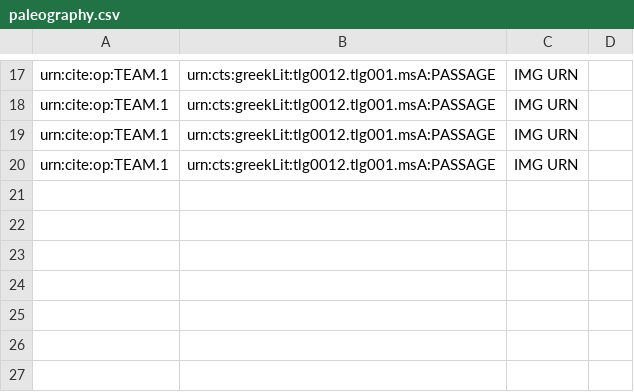
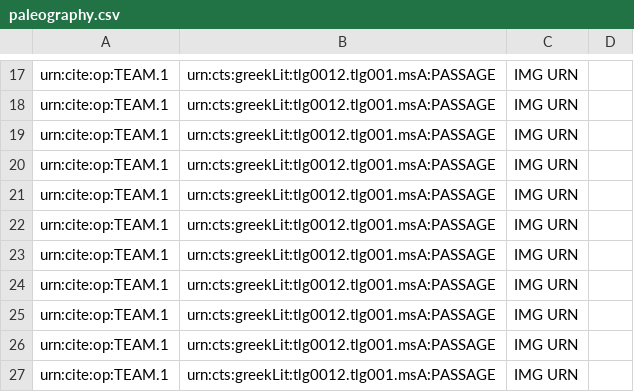
Before and after one commit to hmteditors/gustavus, a CSV file: collections/paleography.csv, drawn as a sheet; only a part is shown, gaps mark what is left out.

Commit message:
Update paleography.csv

```diff
--- a/collections/paleography.csv
+++ b/collections/paleography.csv
@@ -20 +20,8 @@ urn:cite:op:TEAM.1,urn:cts:greekLit:tlg0012.tlg001.msA:PASSAGE,"IMG URN",
 urn:cite:op:TEAM.1,urn:cts:greekLit:tlg0012.tlg001.msA:PASSAGE,"IMG URN",
+urn:cite:op:TEAM.1,urn:cts:greekLit:tlg0012.tlg001.msA:PASSAGE,"IMG URN",
+urn:cite:op:TEAM.1,urn:cts:greekLit:tlg0012.tlg001.msA:PASSAGE,"IMG URN",
+urn:cite:op:TEAM.1,urn:cts:greekLit:tlg0012.tlg001.msA:PASSAGE,"IMG URN",
+urn:cite:op:TEAM.1,urn:cts:greekLit:tlg0012.tlg001.msA:PASSAGE,"IMG URN",
+urn:cite:op:TEAM.1,urn:cts:greekLit:tlg0012.tlg001.msA:PASSAGE,"IMG URN",
+urn:cite:op:TEAM.1,urn:cts:greekLit:tlg0012.tlg001.msA:PASSAGE,"IMG URN",
+urn:cite:op:TEAM.1,urn:cts:greekLit:tlg0012.tlg001.msA:PASSAGE,"IMG URN",
```
